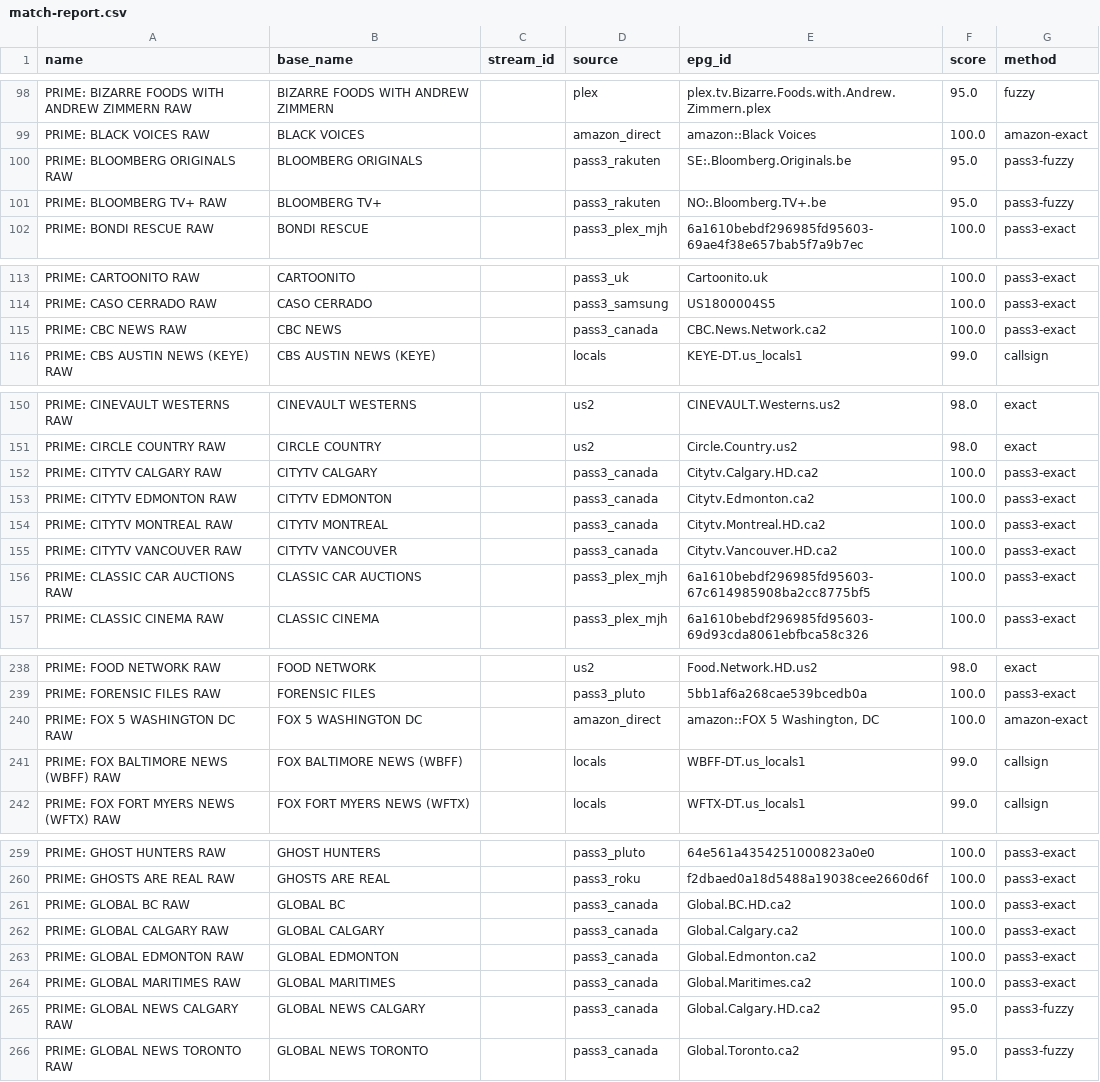
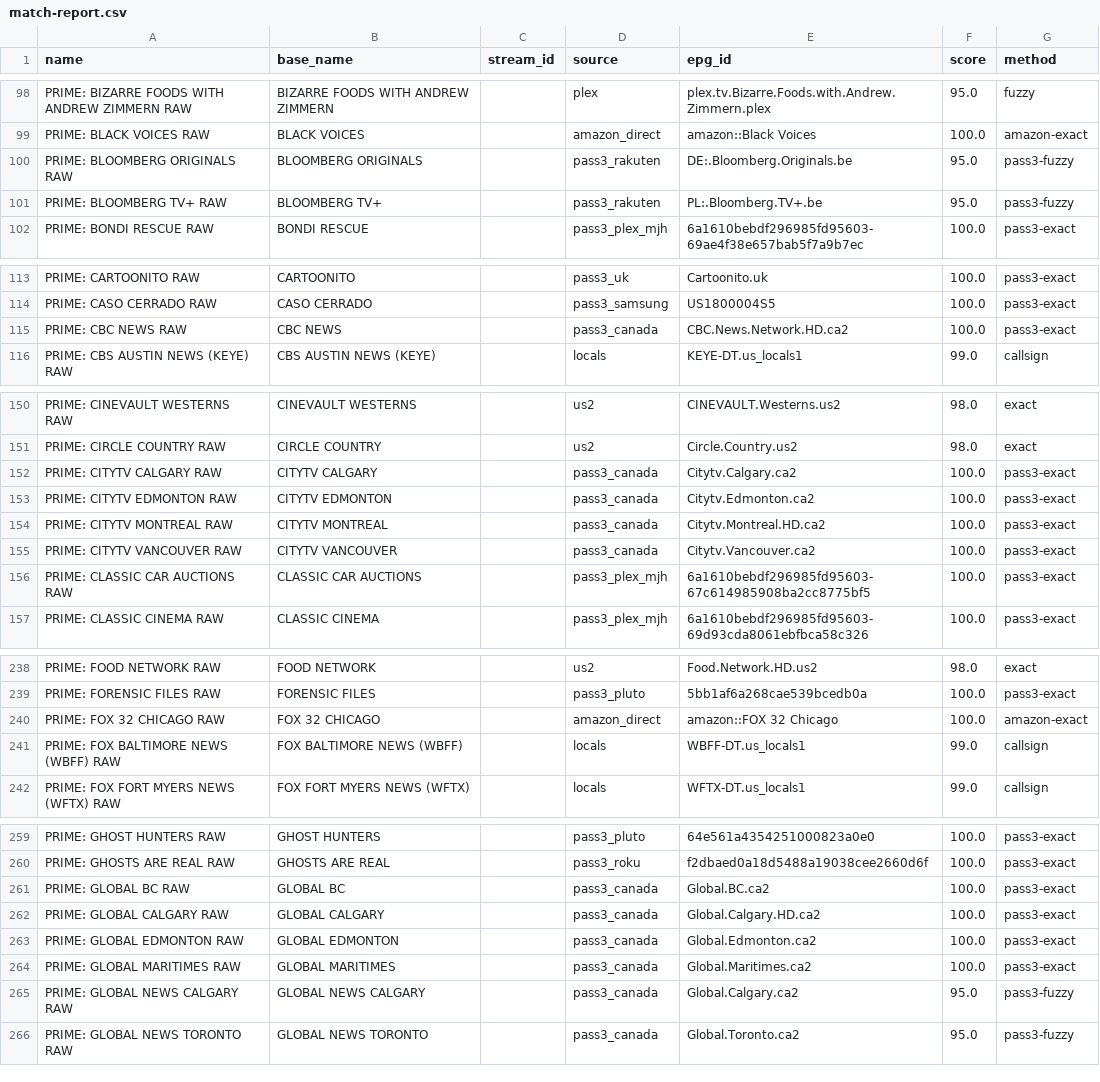
Before and after one commit to theuauchessclub/uau-backend, a CSV file: primevideo-epg/match-report.csv, drawn as a sheet; only a part is shown, gaps mark what is left out; the diff covers the shown part only.

```diff
--- a/primevideo-epg/match-report.csv
+++ b/primevideo-epg/match-report.csv
@@ -99,4 +99,4 @@ PRIME: BIZARRE FOODS WITH ANDREW ZIMMERN RAW,BIZARRE FOODS WITH ANDREW ZIMMERN,,
 PRIME: BLACK VOICES RAW,BLACK VOICES,,amazon_direct,amazon::Black Voices,100.0,amazon-exact
-PRIME: BLOOMBERG ORIGINALS RAW,BLOOMBERG ORIGINALS,,pass3_rakuten,SE:.Bloomberg.Originals.be,95.0,pass3-fuzzy
-PRIME: BLOOMBERG TV+ RAW,BLOOMBERG TV+,,pass3_rakuten,NO:.Bloomberg.TV+.be,95.0,pass3-fuzzy
+PRIME: BLOOMBERG ORIGINALS RAW,BLOOMBERG ORIGINALS,,pass3_rakuten,DE:.Bloomberg.Originals.be,95.0,pass3-fuzzy
+PRIME: BLOOMBERG TV+ RAW,BLOOMBERG TV+,,pass3_rakuten,PL:.Bloomberg.TV+.be,95.0,pass3-fuzzy
 PRIME: BONDI RESCUE RAW,BONDI RESCUE,,pass3_plex_mjh,6a1610bebdf296985fd95603-69ae4f38e657bab5f7a9b7ec,100.0,pass3-exact
@@ -114,3 +114,3 @@ PRIME: CARTOONITO RAW,CARTOONITO,,pass3_uk,Cartoonito.uk,100.0,pass3-exact
 PRIME: CASO CERRADO RAW,CASO CERRADO,,pass3_samsung,US1800004S5,100.0,pass3-exact
-PRIME: CBC NEWS RAW,CBC NEWS,,pass3_canada,CBC.News.Network.ca2,100.0,pass3-exact
+PRIME: CBC NEWS RAW,CBC NEWS,,pass3_canada,CBC.News.Network.HD.ca2,100.0,pass3-exact
 PRIME: CBS AUSTIN NEWS (KEYE) RAW,CBS AUSTIN NEWS (KEYE),,locals,KEYE-DT.us_locals1,99.0,callsign
@@ -151,6 +151,6 @@ PRIME: CINEVAULT WESTERNS RAW,CINEVAULT WESTERNS,,us2,CINEVAULT.Westerns.us2,98.
 PRIME: CIRCLE COUNTRY RAW,CIRCLE COUNTRY,,us2,Circle.Country.us2,98.0,exact
-PRIME: CITYTV CALGARY RAW,CITYTV CALGARY,,pass3_canada,Citytv.Calgary.HD.ca2,100.0,pass3-exact
+PRIME: CITYTV CALGARY RAW,CITYTV CALGARY,,pass3_canada,Citytv.Calgary.ca2,100.0,pass3-exact
 PRIME: CITYTV EDMONTON RAW,CITYTV EDMONTON,,pass3_canada,Citytv.Edmonton.ca2,100.0,pass3-exact
 PRIME: CITYTV MONTREAL RAW,CITYTV MONTREAL,,pass3_canada,Citytv.Montreal.HD.ca2,100.0,pass3-exact
-PRIME: CITYTV VANCOUVER RAW,CITYTV VANCOUVER,,pass3_canada,Citytv.Vancouver.HD.ca2,100.0,pass3-exact
+PRIME: CITYTV VANCOUVER RAW,CITYTV VANCOUVER,,pass3_canada,Citytv.Vancouver.ca2,100.0,pass3-exact
 PRIME: CLASSIC CAR AUCTIONS RAW,CLASSIC CAR AUCTIONS,,pass3_plex_mjh,6a1610bebdf296985fd95603-67c614985908ba2cc8775bf5,100.0,pass3-exact
@@ -239,3 +239,3 @@ PRIME: FOOD NETWORK RAW,FOOD NETWORK,,us2,Food.Network.HD.us2,98.0,exact
 PRIME: FORENSIC FILES RAW,FORENSIC FILES,,pass3_pluto,5bb1af6a268cae539bcedb0a,100.0,pass3-exact
-PRIME: FOX 5 WASHINGTON DC RAW,FOX 5 WASHINGTON DC,,amazon_direct,"amazon::FOX 5 Washington, DC",100.0,amazon-exact
+PRIME: FOX 32 CHICAGO RAW,FOX 32 CHICAGO,,amazon_direct,amazon::FOX 32 Chicago,100.0,amazon-exact
 PRIME: FOX BALTIMORE NEWS (WBFF) RAW,FOX BALTIMORE NEWS (WBFF),,locals,WBFF-DT.us_locals1,99.0,callsign
@@ -260,7 +260,7 @@ PRIME: GHOST HUNTERS RAW,GHOST HUNTERS,,pass3_pluto,64e561a4354251000823a0e0,100
 PRIME: GHOSTS ARE REAL RAW,GHOSTS ARE REAL,,pass3_roku,f2dbaed0a18d5488a19038cee2660d6f,100.0,pass3-exact
-PRIME: GLOBAL BC RAW,GLOBAL BC,,pass3_canada,Global.BC.HD.ca2,100.0,pass3-exact
-PRIME: GLOBAL CALGARY RAW,GLOBAL CALGARY,,pass3_canada,Global.Calgary.ca2,100.0,pass3-exact
+PRIME: GLOBAL BC RAW,GLOBAL BC,,pass3_canada,Global.BC.ca2,100.0,pass3-exact
+PRIME: GLOBAL CALGARY RAW,GLOBAL CALGARY,,pass3_canada,Global.Calgary.HD.ca2,100.0,pass3-exact
 PRIME: GLOBAL EDMONTON RAW,GLOBAL EDMONTON,,pass3_canada,Global.Edmonton.ca2,100.0,pass3-exact
 PRIME: GLOBAL MARITIMES RAW,GLOBAL MARITIMES,,pass3_canada,Global.Maritimes.ca2,100.0,pass3-exact
-PRIME: GLOBAL NEWS CALGARY RAW,GLOBAL NEWS CALGARY,,pass3_canada,Global.Calgary.HD.ca2,95.0,pass3-fuzzy
+PRIME: GLOBAL NEWS CALGARY RAW,GLOBAL NEWS CALGARY,,pass3_canada,Global.Calgary.ca2,95.0,pass3-fuzzy
 PRIME: GLOBAL NEWS TORONTO RAW,GLOBAL NEWS TORONTO,,pass3_canada,Global.Toronto.ca2,95.0,pass3-fuzzy
```
Also changed, not shown: 11 edited cells elsewhere in this file, primevideo-epg/unmatched.csv, 8 other files.
